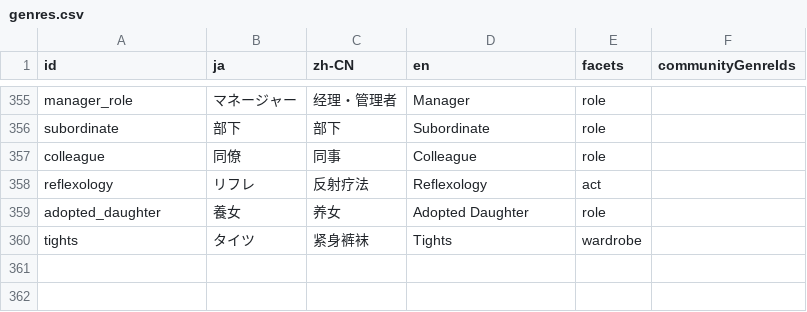
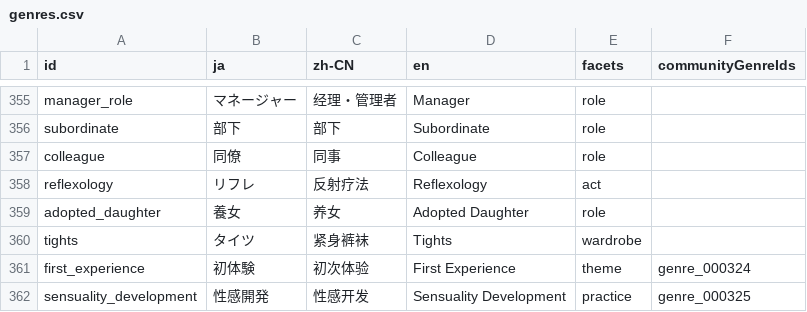
Before and after one commit to MagicBude/Localogue, a CSV file: resources/vocabularies/genres.csv, drawn as a sheet; only a part is shown, gaps mark what is left out.

```diff
--- a/resources/vocabularies/genres.csv
+++ b/resources/vocabularies/genres.csv
@@ -360 +360,3 @@ adopted_daughter,養女,养女,Adopted Daughter,role,
 tights,タイツ,紧身裤袜,Tights,wardrobe,
+first_experience,初体験,初次体验,First Experience,theme,genre_000324
+sensuality_development,性感開発,性感开发,Sensuality Development,practice,genre_000325
```
Also changed, not shown: resources/vocabularies/community-classification-crosswalk.csv, 19 other files.
